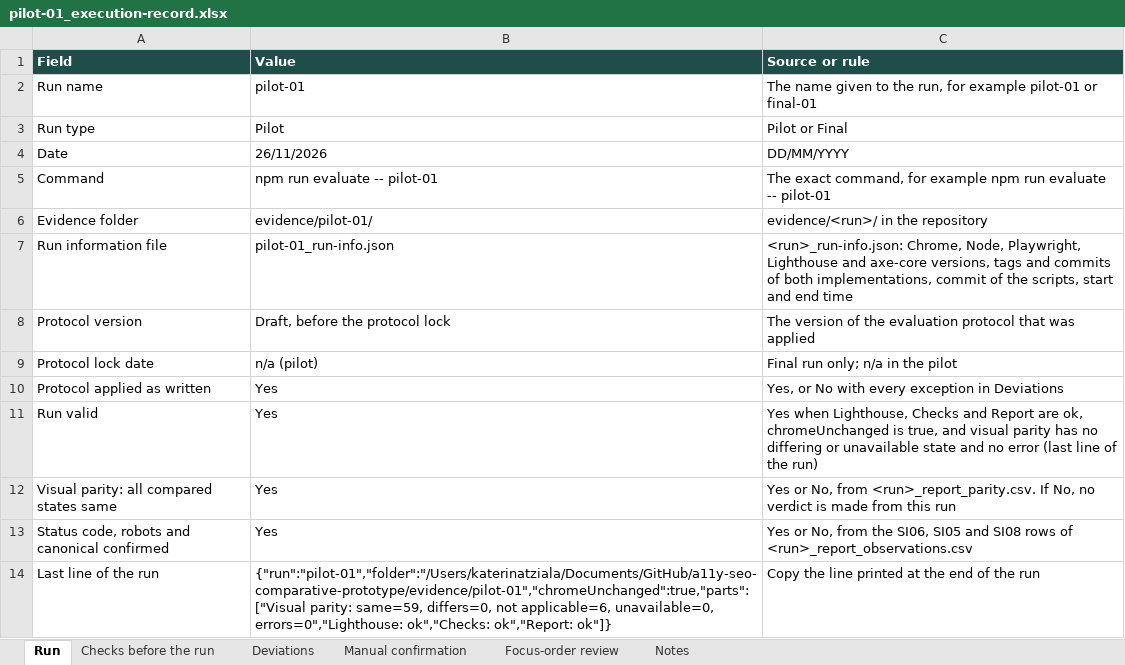
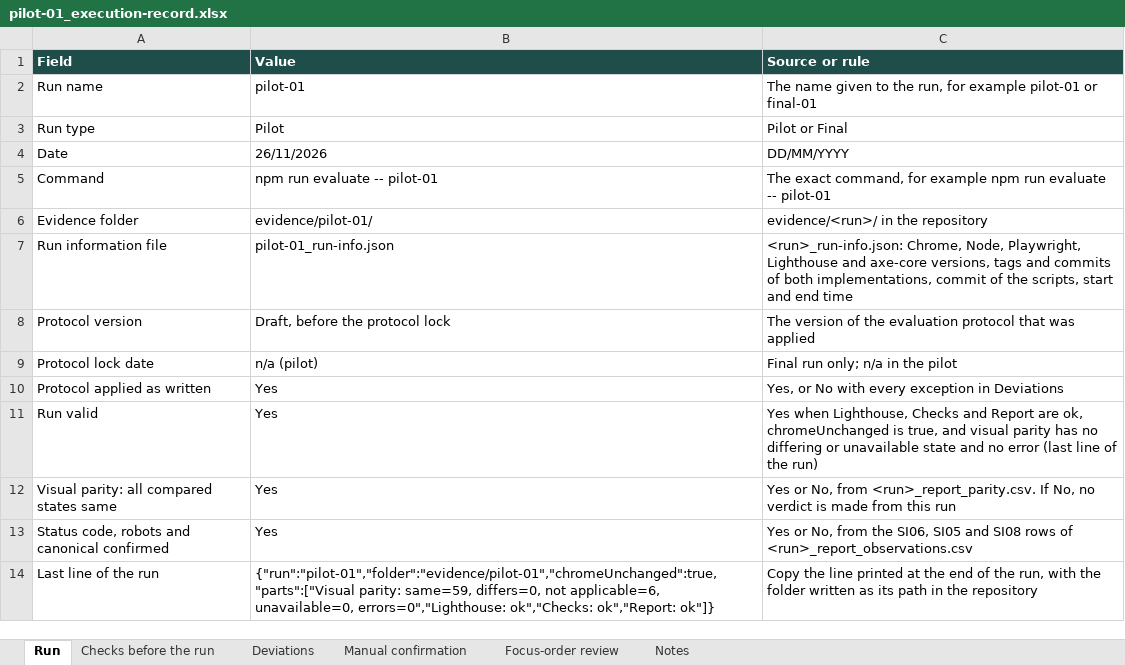
Before and after one commit to katerina-tziala/a11y-seo-comparative-prototype, an Excel workbook: evidence/pilot-01/pilot-01_execution-record.xlsx, sheet Run, drawn as a sheet; values as stored, in another font and other column widths than the file's, no borders; the diff names each change by its address in the sheet, - before the commit and + after, or states it on an @@ line.

Commit message:
eval(pilot-01): write the run folder as a repository path in the execution record

```diff
--- a/evidence/pilot-01/pilot-01_execution-record.xlsx (sheet Run)
+++ b/evidence/pilot-01/pilot-01_execution-record.xlsx (sheet Run)
-B14 (Value): {"run":"pilot-01","folder":"/Users/katerinatziala/Documents/GitHub/a11y-seo-comparative-prototype/evidence/pilot-01","chromeUnchanged":true,"parts":["Visual parity: same=59,…
+B14 (Value): {"run":"pilot-01","folder":"evidence/pilot-01","chromeUnchanged":true,"parts":["Visual parity: same=59,…
-C14 (Source or rule): …of the run
+C14 (Source or rule): …of the run, with the folder written as its path in the repository
```
